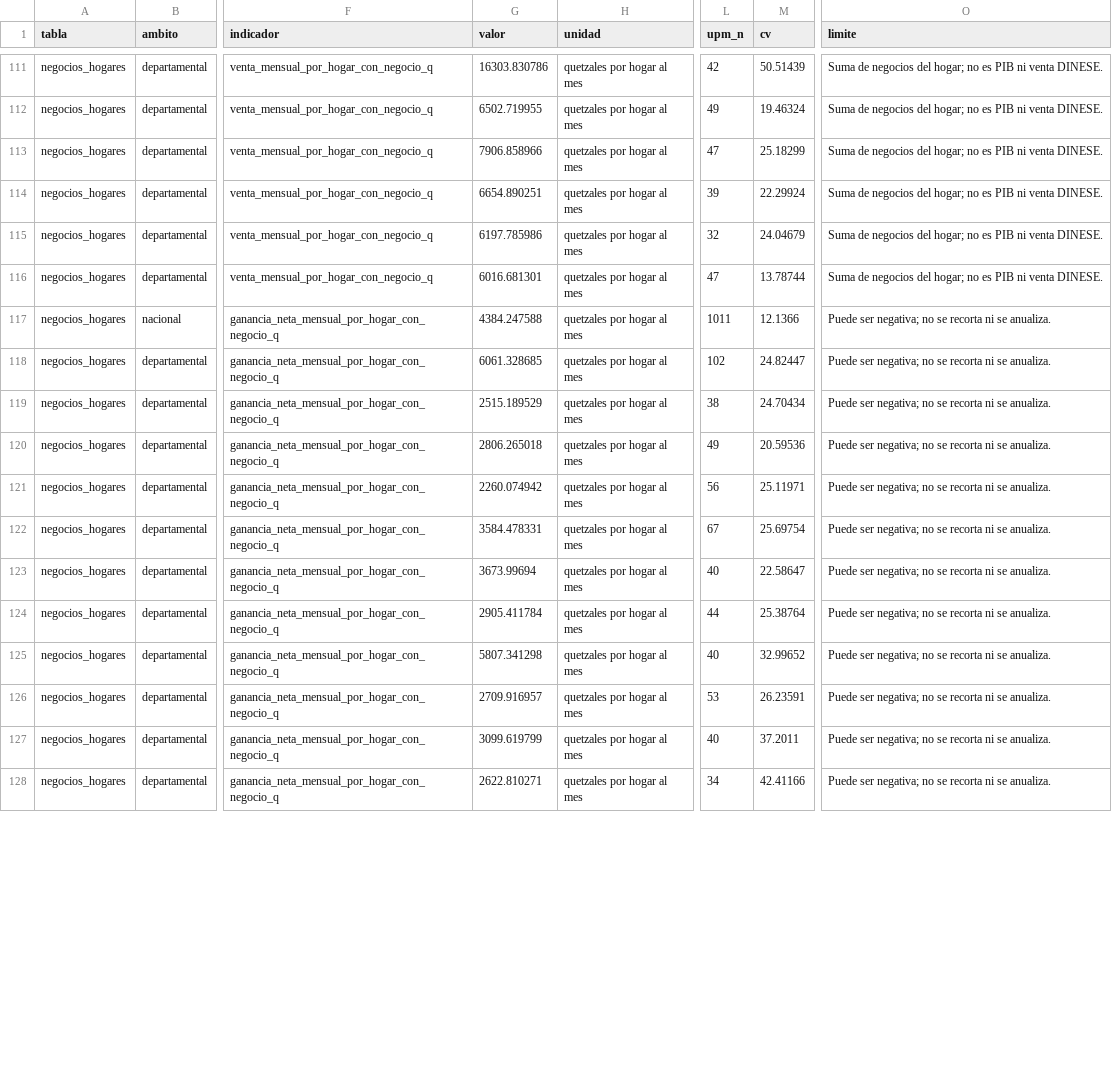
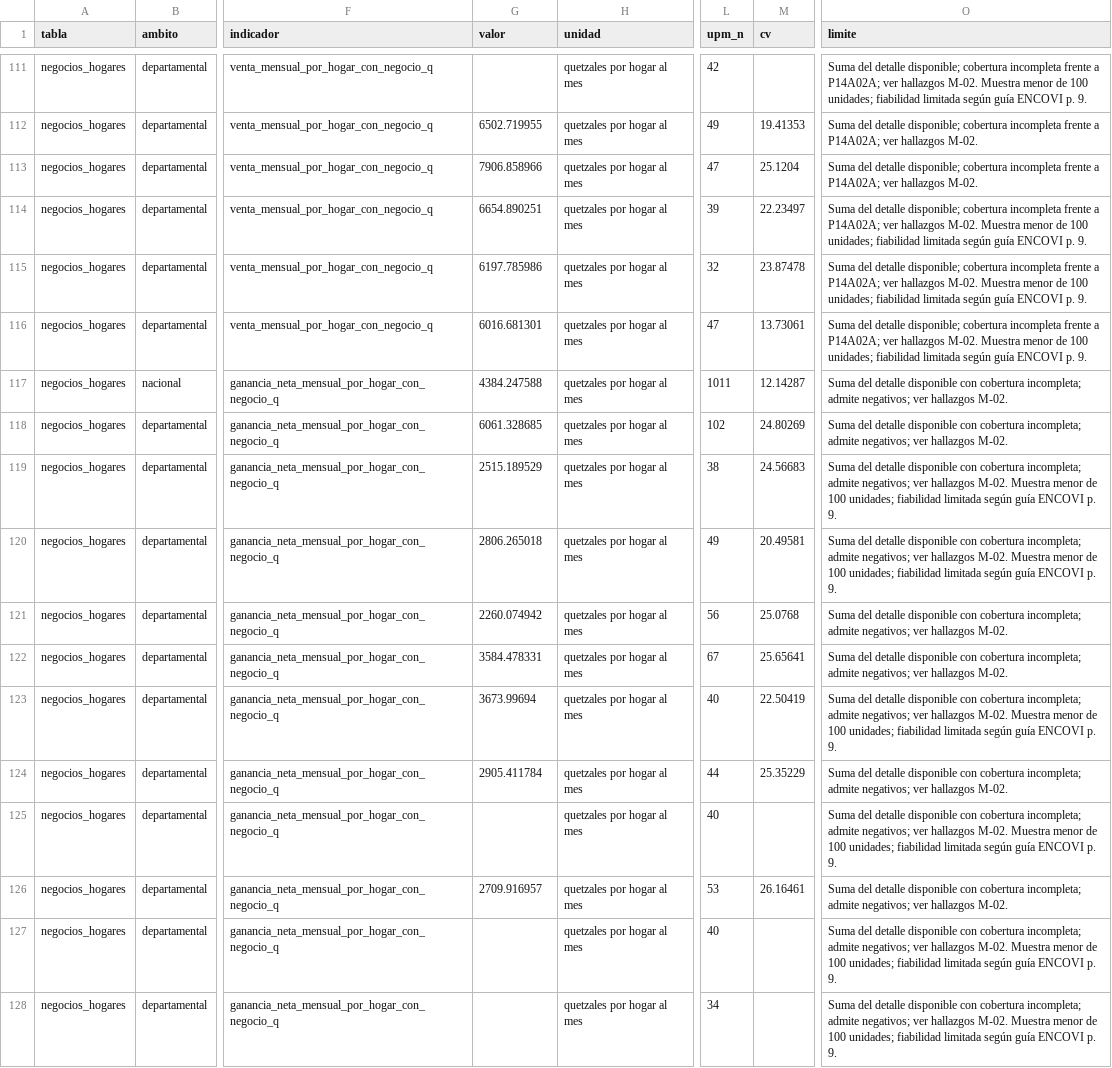
Before and after one commit to A625A/INE-FARO, a CSV file: data/processed/perfiles_hogares.csv, drawn as a sheet; only a part is shown, gaps mark what is left out; the diff covers the shown part only; the diff names each change by its address in the sheet, - before the commit and + after, or states it on an @@ line.

```diff
--- a/data/processed/perfiles_hogares.csv
+++ b/data/processed/perfiles_hogares.csv
-G111 (valor): 16303.830786
+G111 (valor): (empty)
-M111 (cv): 50.51439
+M111 (cv): (empty)
-O111 (limite): Suma de negocios del hogar; no es PIB ni venta DINESE.
+O111 (limite): Suma del detalle disponible; cobertura incompleta frente a P14A02A; ver hallazgos M-02. Muestra menor de 100 unidades; fiabilidad limitada según guía ENCOVI p. 9.
-M112 (cv): 19.46324
+M112 (cv): 19.41353
-O112:O113 (limite): Suma de negocios del hogar; no es PIB ni venta DINESE.
+O112:O113 (limite): Suma del detalle disponible; cobertura incompleta frente a P14A02A; ver hallazgos M-02.
-M113 (cv): 25.18299
+M113 (cv): 25.1204
-M114 (cv): 22.29924
+M114 (cv): 22.23497
-O114:O116 (limite): Suma de negocios del hogar; no es PIB ni venta DINESE.
+O114:O116 (limite): Suma del detalle disponible; cobertura incompleta frente a P14A02A; ver hallazgos M-02. Muestra menor de 100 unidades; fiabilidad limitada según guía ENCOVI p. 9.
-M115 (cv): 24.04679
+M115 (cv): 23.87478
-M116 (cv): 13.78744
+M116 (cv): 13.73061
-M117 (cv): 12.1366
+M117 (cv): 12.14287
-O117:O118 (limite): Puede ser negativa; no se recorta ni se anualiza.
+O117:O118 (limite): Suma del detalle disponible con cobertura incompleta; admite negativos; ver hallazgos M-02.
-M118 (cv): 24.82447
+M118 (cv): 24.80269
-M119 (cv): 24.70434
+M119 (cv): 24.56683
-O119:O120 (limite): Puede ser negativa; no se recorta ni se anualiza.
+O119:O120 (limite): Suma del detalle disponible con cobertura incompleta; admite negativos; ver hallazgos M-02. Muestra menor de 100 unidades; fiabilidad limitada según guía ENCOVI p. 9.
-M120 (cv): 20.59536
+M120 (cv): 20.49581
-M121 (cv): 25.11971
+M121 (cv): 25.0768
-O121:O122 (limite): Puede ser negativa; no se recorta ni se anualiza.
+O121:O122 (limite): Suma del detalle disponible con cobertura incompleta; admite negativos; ver hallazgos M-02.
-M122 (cv): 25.69754
+M122 (cv): 25.65641
-M123 (cv): 22.58647
+M123 (cv): 22.50419
-O123 (limite): Puede ser negativa; no se recorta ni se anualiza.
+O123 (limite): Suma del detalle disponible con cobertura incompleta; admite negativos; ver hallazgos M-02. Muestra menor de 100 unidades; fiabilidad limitada según guía ENCOVI p. 9.
-M124 (cv): 25.38764
+M124 (cv): 25.35229
-O124 (limite): Puede ser negativa; no se recorta ni se anualiza.
+O124 (limite): Suma del detalle disponible con cobertura incompleta; admite negativos; ver hallazgos M-02.
-G125 (valor): 5807.341298
+G125 (valor): (empty)
-M125 (cv): 32.99652
+M125 (cv): (empty)
-O125 (limite): Puede ser negativa; no se recorta ni se anualiza.
+O125 (limite): Suma del detalle disponible con cobertura incompleta; admite negativos; ver hallazgos M-02. Muestra menor de 100 unidades; fiabilidad limitada según guía ENCOVI p. 9.
-M126 (cv): 26.23591
+M126 (cv): 26.16461
-O126 (limite): Puede ser negativa; no se recorta ni se anualiza.
+O126 (limite): Suma del detalle disponible con cobertura incompleta; admite negativos; ver hallazgos M-02.
-G127 (valor): 3099.619799
+G127 (valor): (empty)
-M127 (cv): 37.2011
+M127 (cv): (empty)
-O127:O128 (limite): Puede ser negativa; no se recorta ni se anualiza.
+O127:O128 (limite): Suma del detalle disponible con cobertura incompleta; admite negativos; ver hallazgos M-02. Muestra menor de 100 unidades; fiabilidad limitada según guía ENCOVI p. 9.
-G128 (valor): 2622.810271
+G128 (valor): (empty)
-M128 (cv): 42.41166
+M128 (cv): (empty)
```
Also changed, not shown: 94 edited cells elsewhere in this file, 5 other files.
